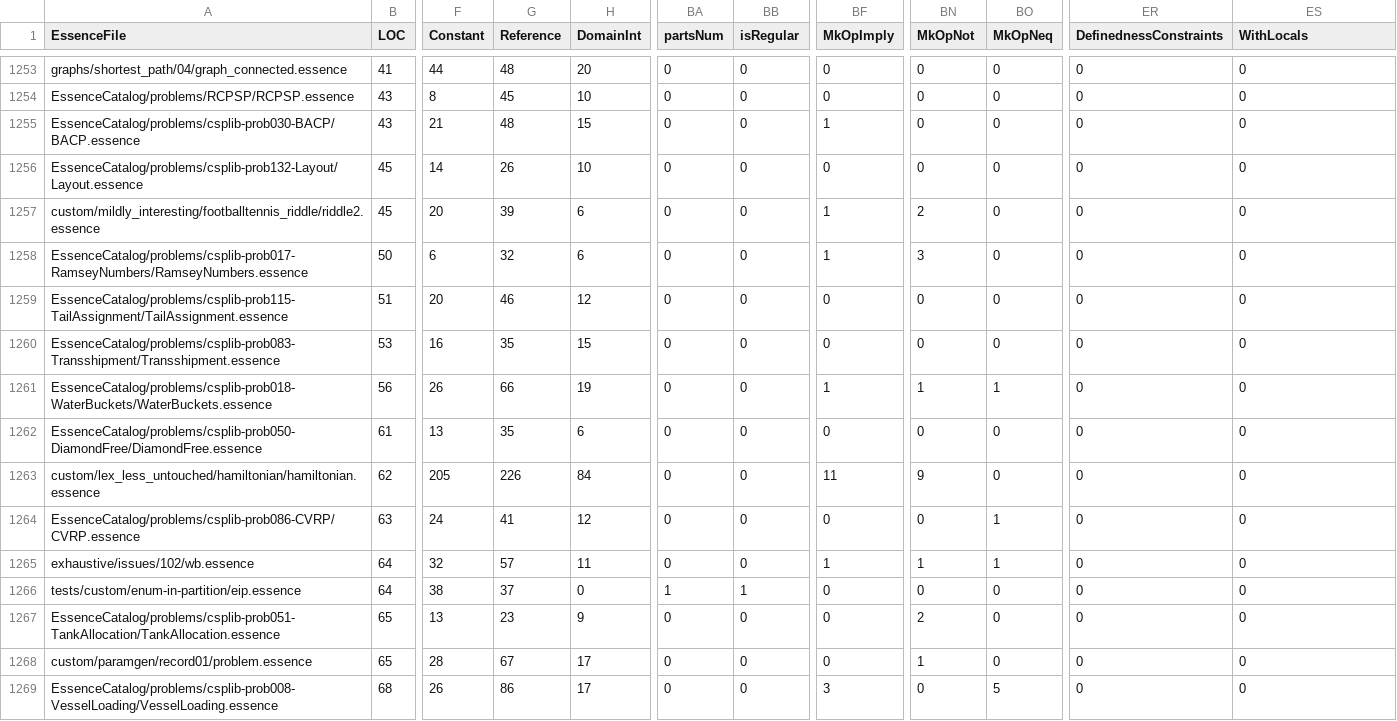
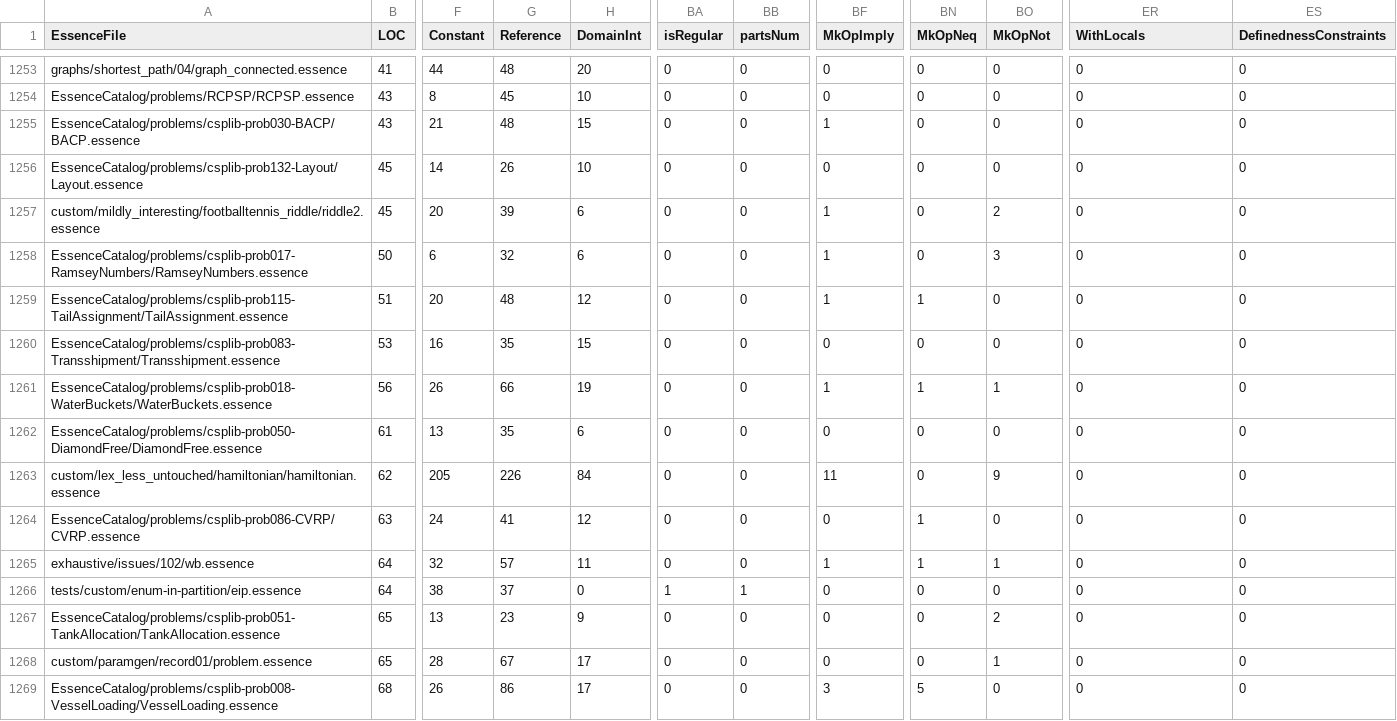
Before and after one commit to EdwardTheLegend/conjure-oxide, a CSV file: tools/essence-feature-usage-stats/data.csv, drawn as a sheet; only a part is shown, gaps mark what is left out; the diff covers the shown part only; the diff names each change by its address in the sheet, - before the commit and + after, or states it on an @@ line.

```diff
--- a/tools/essence-feature-usage-stats/data.csv
+++ b/tools/essence-feature-usage-stats/data.csv
-BA1: partsNum
+BA1: isRegular
-BB1: isRegular
+BB1: partsNum
-BN1: MkOpNot
+BN1: MkOpNeq
-BO1: MkOpNeq
+BO1: MkOpNot
-ER1: DefinednessConstraints
+ER1: WithLocals
-ES1: WithLocals
+ES1: DefinednessConstraints
-BN1257 (MkOpNeq): 2
+BN1257 (MkOpNeq): 0
-BO1257 (MkOpNot): 0
+BO1257 (MkOpNot): 2
-BN1258 (MkOpNeq): 3
+BN1258 (MkOpNeq): 0
-BO1258 (MkOpNot): 0
+BO1258 (MkOpNot): 3
-G1259 (Reference): 46
+G1259 (Reference): 48
-BF1259 (MkOpImply): 0
+BF1259 (MkOpImply): 1
-BN1259 (MkOpNeq): 0
+BN1259 (MkOpNeq): 1
-BN1263 (MkOpNeq): 9
+BN1263 (MkOpNeq): 0
-BO1263 (MkOpNot): 0
+BO1263 (MkOpNot): 9
-BN1264 (MkOpNeq): 0
+BN1264 (MkOpNeq): 1
-BO1264 (MkOpNot): 1
+BO1264 (MkOpNot): 0
-BN1267 (MkOpNeq): 2
+BN1267 (MkOpNeq): 0
-BO1267 (MkOpNot): 0
+BO1267 (MkOpNot): 2
-BN1268 (MkOpNeq): 1
+BN1268 (MkOpNeq): 0
-BO1268 (MkOpNot): 0
+BO1268 (MkOpNot): 1
-BN1269 (MkOpNeq): 0
+BN1269 (MkOpNeq): 5
-BO1269 (MkOpNot): 5
+BO1269 (MkOpNot): 0
```
Also changed, not shown: 120 edited cells elsewhere in this file, 1 other file.
